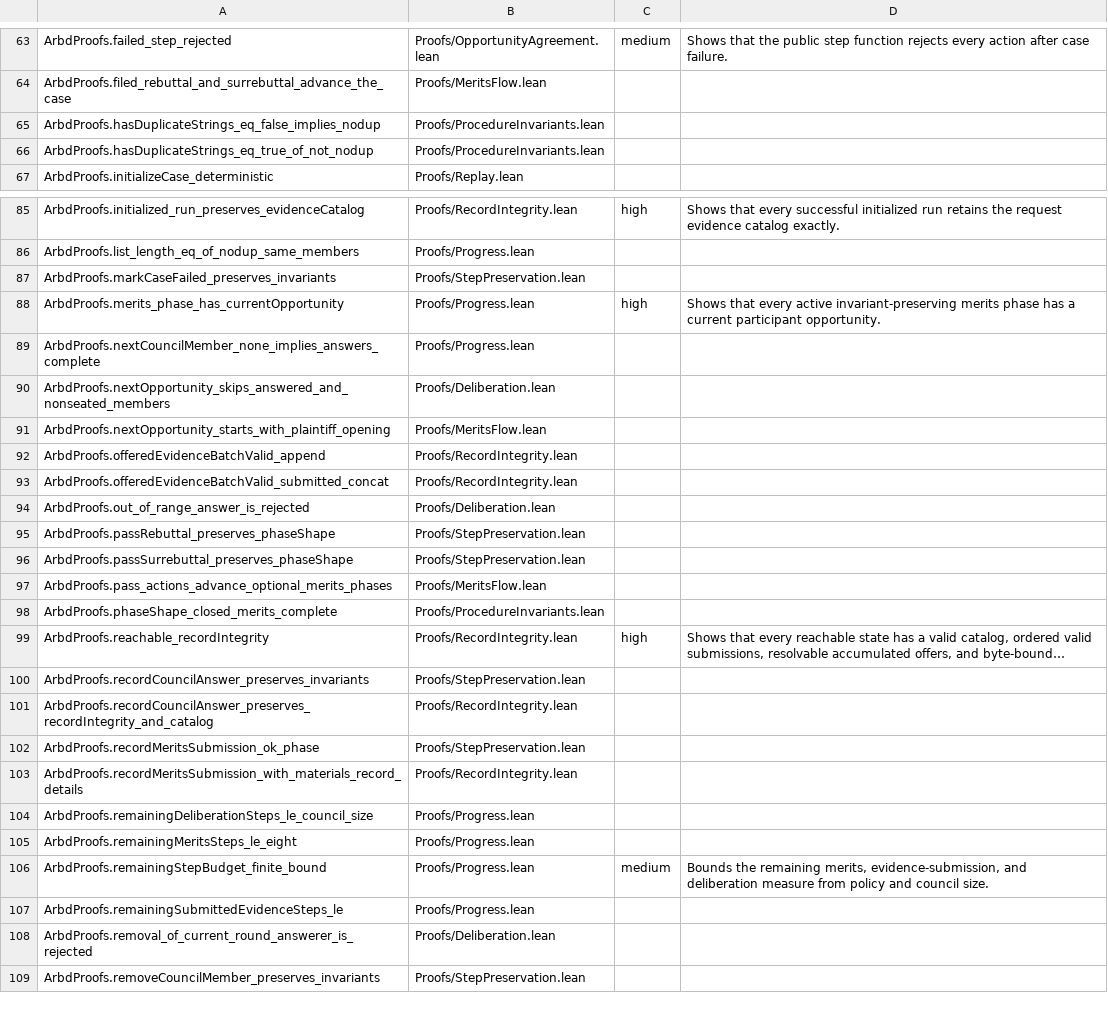
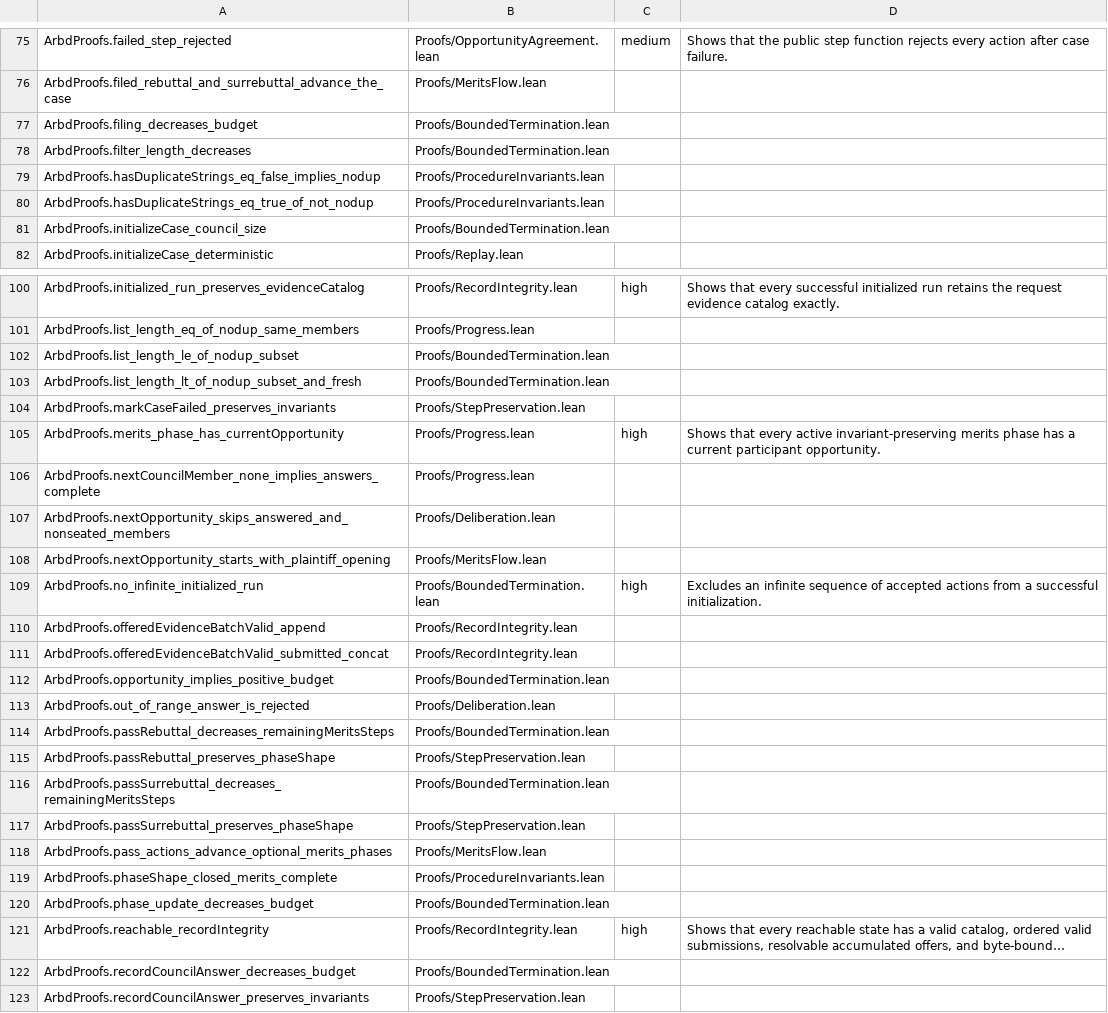
Before and after one commit to agentcourt/adj, a TSV file: arbd/theorems.tsv, drawn as a sheet; only a part is shown, gaps mark what is left out; the shorter side is filled out with more unchanged rows; long unchanged cells end in …; the diff covers the shown part only; the diff names each change by its address in the sheet, - before the commit and + after, or states it on an @@ line.

Commit message:
Prove bounded AARD runs and certificate lengths

```diff
--- a/arbd/theorems.tsv
+++ b/arbd/theorems.tsv
+row 77: ArbdProofs.filing_decreases_budget | Proofs/BoundedTermination.lean
+row 78: ArbdProofs.filter_length_decreases | Proofs/BoundedTermination.lean
+row 81: ArbdProofs.initializeCase_council_size | Proofs/BoundedTermination.lean
+row 102: ArbdProofs.list_length_le_of_nodup_subset | Proofs/BoundedTermination.lean
+row 103: ArbdProofs.list_length_lt_of_nodup_subset_and_fresh | Proofs/BoundedTermination.lean
+row 109: ArbdProofs.no_infinite_initialized_run | Proofs/BoundedTermination.lean | high | Excludes an infinite sequence of accepted actions from a successful initialization.
+row 112: ArbdProofs.opportunity_implies_positive_budget | Proofs/BoundedTermination.lean
+row 114: ArbdProofs.passRebuttal_decreases_remainingMeritsSteps | Proofs/BoundedTermination.lean
+row 116: ArbdProofs.passSurrebuttal_decreases_remainingMeritsSteps | Proofs/BoundedTermination.lean
+row 120: ArbdProofs.phase_update_decreases_budget | Proofs/BoundedTermination.lean
+row 122: ArbdProofs.recordCouncilAnswer_decreases_budget | Proofs/BoundedTermination.lean
```
Also changed, not shown: 21 added rows and 4 edited cells elsewhere in this file, 11 other files.
